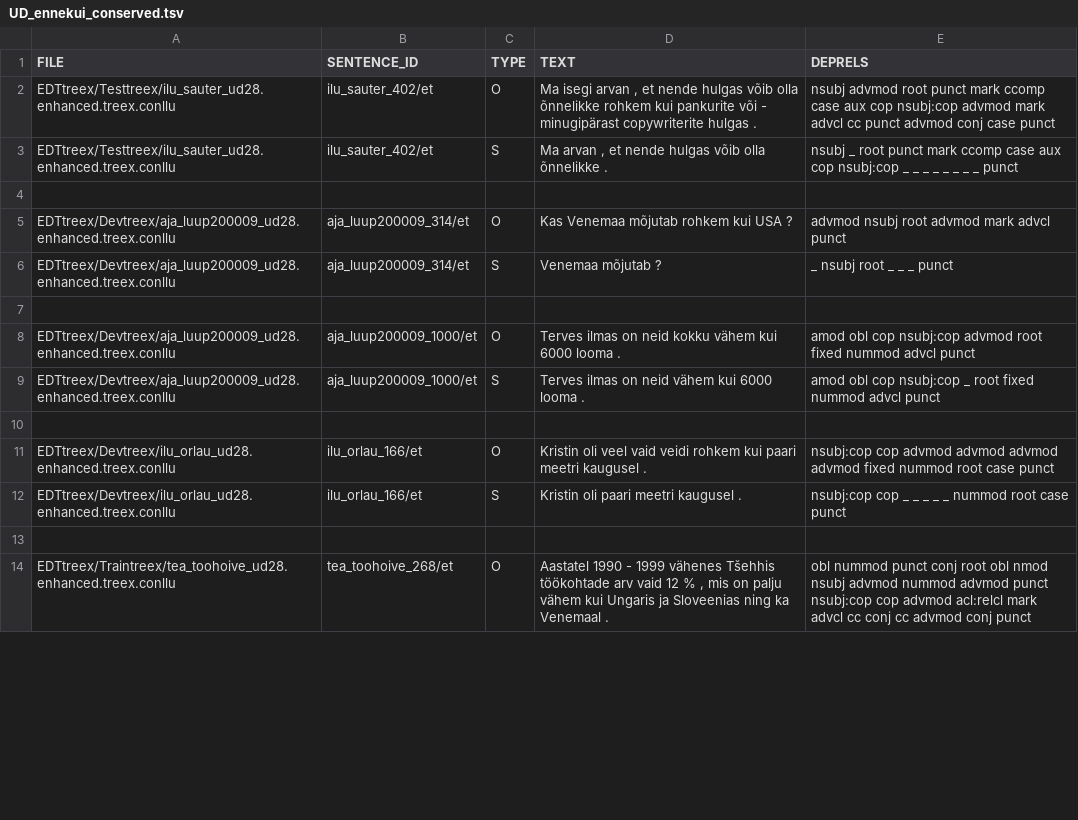
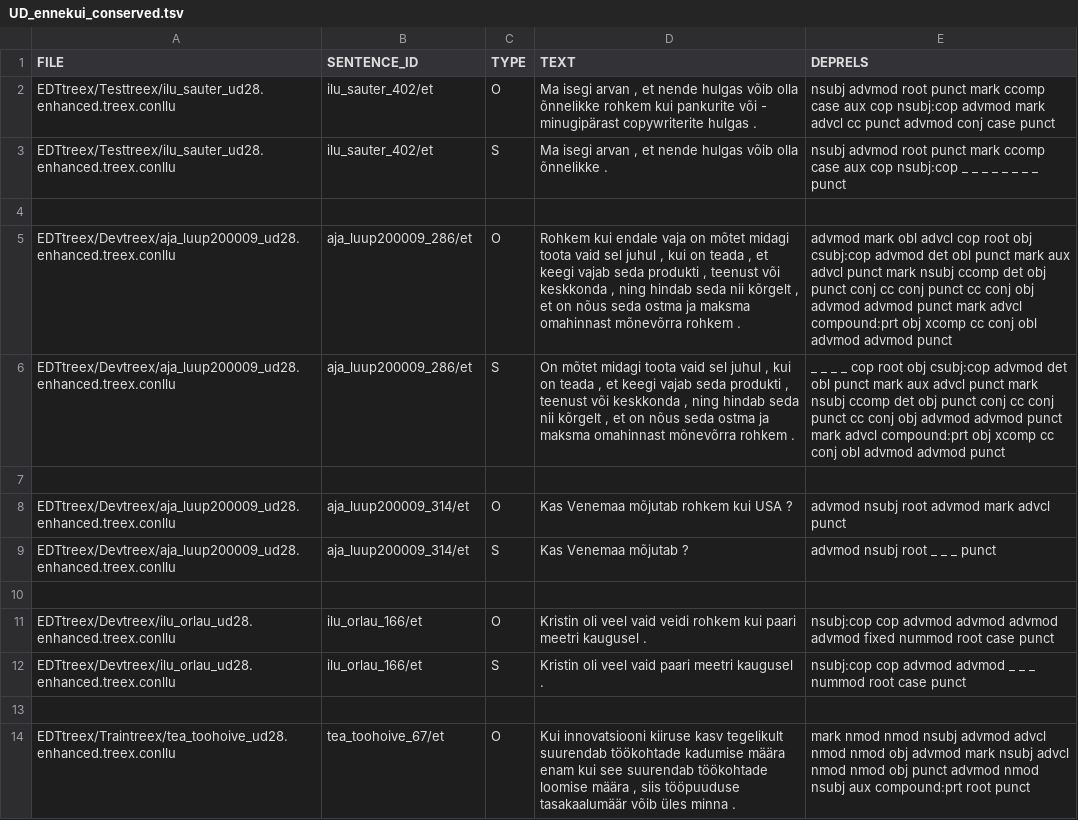
Before and after one commit to rabauti/ut_syntax_exp, a TSV file: EstUD_EDTtreex/1_advmod_ennekui/results/UD_ennekui_conserved.tsv, drawn as a sheet; only a part is shown; the diff covers the shown part only.

```diff
--- a/EstUD_EDTtreex/1_advmod_ennekui/results/UD_ennekui_conserved.tsv
+++ b/EstUD_EDTtreex/1_advmod_ennekui/results/UD_ennekui_conserved.tsv
@@ -2,13 +2,13 @@ FILE	SENTENCE_ID	TYPE	TEXT	DEPRELS
 EDTtreex/Testtreex/ilu_sauter_ud28.enhanced.treex.conllu	ilu_sauter_402/et	O	Ma isegi arvan , et nende hulgas võib olla õnnelikke rohkem kui pankurite või - minugipärast copywriterite hulgas .	nsubj advmod root punct mark ccomp case aux cop nsubj:cop advmod mark advcl cc punct advmod conj case punct
-EDTtreex/Testtreex/ilu_sauter_ud28.enhanced.treex.conllu	ilu_sauter_402/et	S	Ma arvan , et nende hulgas võib olla õnnelikke .	nsubj _ root punct mark ccomp case aux cop nsubj:cop _ _ _ _ _ _ _ _ punct
+EDTtreex/Testtreex/ilu_sauter_ud28.enhanced.treex.conllu	ilu_sauter_402/et	S	Ma isegi arvan , et nende hulgas võib olla õnnelikke .	nsubj advmod root punct mark ccomp case aux cop nsubj:cop _ _ _ _ _ _ _ _ punct
+				
+EDTtreex/Devtreex/aja_luup200009_ud28.enhanced.treex.conllu	aja_luup200009_286/et	O	Rohkem kui endale vaja on mõtet midagi toota vaid sel juhul , kui on teada , et keegi vajab seda produkti , teenust või keskkonda , ning hindab seda nii kõrgelt , et on nõus seda ostma ja maksma omahinnast mõnevõrra rohkem .	advmod mark obl advcl cop root obj csubj:cop advmod det obl punct mark aux advcl punct mark nsubj ccomp det obj punct conj cc conj punct cc conj obj advmod advmod punct mark advcl compound:prt obj xcomp cc conj obl advmod advmod punct
+EDTtreex/Devtreex/aja_luup200009_ud28.enhanced.treex.conllu	aja_luup200009_286/et	S	On mõtet midagi toota vaid sel juhul , kui on teada , et keegi vajab seda produkti , teenust või keskkonda , ning hindab seda nii kõrgelt , et on nõus seda ostma ja maksma omahinnast mõnevõrra rohkem .	_ _ _ _ cop root obj csubj:cop advmod det obl punct mark aux advcl punct mark nsubj ccomp det obj punct conj cc conj punct cc conj obj advmod advmod punct mark advcl compound:prt obj xcomp cc conj obl advmod advmod punct
 				
 EDTtreex/Devtreex/aja_luup200009_ud28.enhanced.treex.conllu	aja_luup200009_314/et	O	Kas Venemaa mõjutab rohkem kui USA ?	advmod nsubj root advmod mark advcl punct
-EDTtreex/Devtreex/aja_luup200009_ud28.enhanced.treex.conllu	aja_luup200009_314/et	S	Venemaa mõjutab ?	_ nsubj root _ _ _ punct
-				
-EDTtreex/Devtreex/aja_luup200009_ud28.enhanced.treex.conllu	aja_luup200009_1000/et	O	Terves ilmas on neid kokku vähem kui 6000 looma .	amod obl cop nsubj:cop advmod root fixed nummod advcl punct
-EDTtreex/Devtreex/aja_luup200009_ud28.enhanced.treex.conllu	aja_luup200009_1000/et	S	Terves ilmas on neid vähem kui 6000 looma .	amod obl cop nsubj:cop _ root fixed nummod advcl punct
+EDTtreex/Devtreex/aja_luup200009_ud28.enhanced.treex.conllu	aja_luup200009_314/et	S	Kas Venemaa mõjutab ?	advmod nsubj root _ _ _ punct
 				
 EDTtreex/Devtreex/ilu_orlau_ud28.enhanced.treex.conllu	ilu_orlau_166/et	O	Kristin oli veel vaid veidi rohkem kui paari meetri kaugusel .	nsubj:cop cop advmod advmod advmod advmod fixed nummod root case punct
-EDTtreex/Devtreex/ilu_orlau_ud28.enhanced.treex.conllu	ilu_orlau_166/et	S	Kristin oli paari meetri kaugusel .	nsubj:cop cop _ _ _ _ _ nummod root case punct
+EDTtreex/Devtreex/ilu_orlau_ud28.enhanced.treex.conllu	ilu_orlau_166/et	S	Kristin oli veel vaid paari meetri kaugusel .	nsubj:cop cop advmod advmod _ _ _ nummod root case punct
 				
-EDTtreex/Traintreex/tea_toohoive_ud28.enhanced.treex.conllu	tea_toohoive_268/et	O	Aastatel 1990 - 1999 vähenes Tšehhis töökohtade arv vaid 12 % , mis on palju vähem kui Ungaris ja Sloveenias ning ka Venemaal .	obl nummod punct conj root obl nmod nsubj advmod nummod advmod punct nsubj:cop cop advmod acl:relcl mark advcl cc conj cc advmod conj punct
+EDTtreex/Traintreex/tea_toohoive_ud28.enhanced.treex.conllu	tea_toohoive_67/et	O	Kui innovatsiooni kiiruse kasv tegelikult suurendab töökohtade kadumise määra enam kui see suurendab töökohtade loomise määra , siis tööpuuduse tasakaalumäär võib üles minna .	mark nmod nmod nsubj advmod advcl nmod nmod obj advmod mark nsubj advcl nmod nmod obj punct advmod nmod nsubj aux compound:prt root punct
```
Also changed, not shown: 9 added rows, 15 removed rows and 27 edited cells elsewhere in this file, 54 other files.
